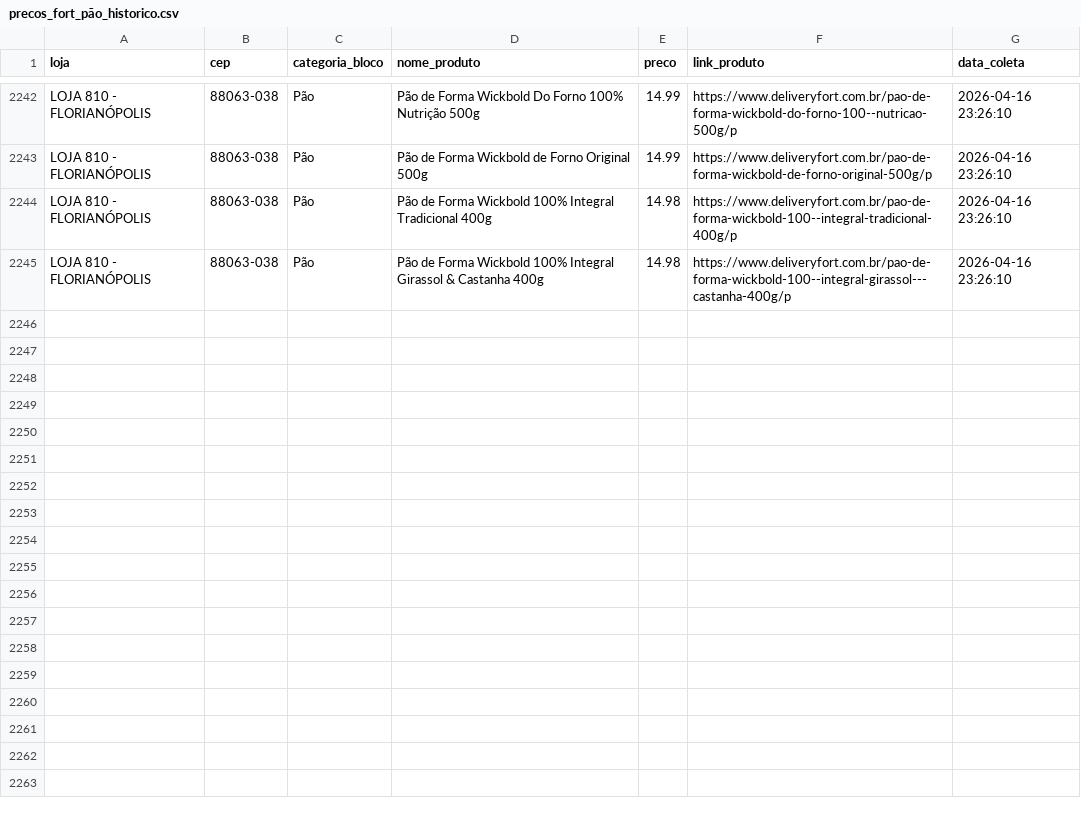
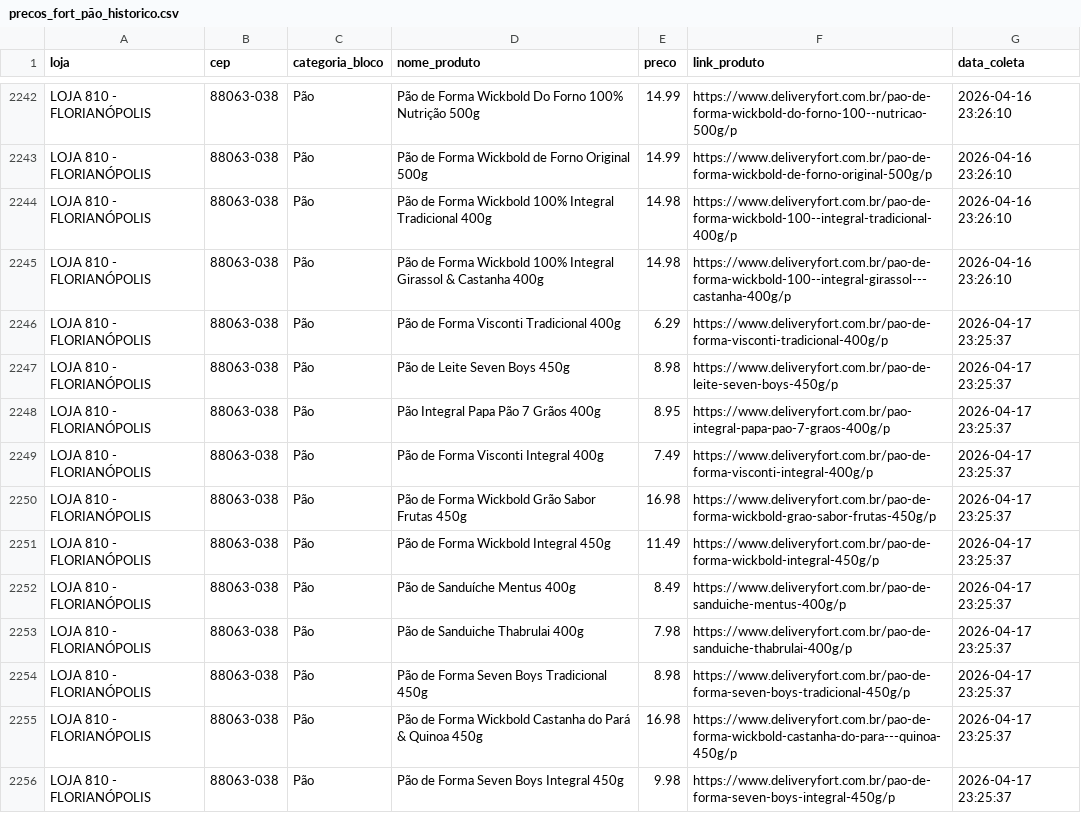
Before and after one commit to andreromaooliveira90/PROJETO_PRECOS_FORT, a CSV file: data/raw/precos_fort_pão_historico.csv, drawn as a sheet; only a part is shown, gaps mark what is left out; the diff covers the shown part only.

```diff
--- a/data/raw/precos_fort_pão_historico.csv
+++ b/data/raw/precos_fort_pão_historico.csv
@@ -2245 +2245,12 @@ LOJA 810 - FLORIANÓPOLIS,88063-038,Pão,Pão de Forma Wickbold 100% Integral Tr
 LOJA 810 - FLORIANÓPOLIS,88063-038,Pão,Pão de Forma Wickbold 100% Integral Girassol & Castanha 400g,14.98,https://www.deliveryfort.com.br/pao-de-forma-wickbold-100--integral-girassol---castanha-400g/p,2026-04-16 23:26:10
+LOJA 810 - FLORIANÓPOLIS,88063-038,Pão,Pão de Forma Visconti Tradicional 400g,6.29,https://www.deliveryfort.com.br/pao-de-forma-visconti-tradicional-400g/p,2026-04-17 23:25:37
+LOJA 810 - FLORIANÓPOLIS,88063-038,Pão,Pão de Leite Seven Boys 450g,8.98,https://www.deliveryfort.com.br/pao-de-leite-seven-boys-450g/p,2026-04-17 23:25:37
+LOJA 810 - FLORIANÓPOLIS,88063-038,Pão,Pão Integral Papa Pão 7 Grãos 400g,8.95,https://www.deliveryfort.com.br/pao-integral-papa-pao-7-graos-400g/p,2026-04-17 23:25:37
+LOJA 810 - FLORIANÓPOLIS,88063-038,Pão,Pão de Forma Visconti Integral 400g,7.49,https://www.deliveryfort.com.br/pao-de-forma-visconti-integral-400g/p,2026-04-17 23:25:37
+LOJA 810 - FLORIANÓPOLIS,88063-038,Pão,Pão de Forma Wickbold Grão Sabor Frutas 450g,16.98,https://www.deliveryfort.com.br/pao-de-forma-wickbold-grao-sabor-frutas-450g/p,2026-04-17 23:25:37
+LOJA 810 - FLORIANÓPOLIS,88063-038,Pão,Pão de Forma Wickbold Integral 450g,11.49,https://www.deliveryfort.com.br/pao-de-forma-wickbold-integral-450g/p,2026-04-17 23:25:37
+LOJA 810 - FLORIANÓPOLIS,88063-038,Pão,Pão de Sanduíche Mentus 400g,8.49,https://www.deliveryfort.com.br/pao-de-sanduiche-mentus-400g/p,2026-04-17 23:25:37
+LOJA 810 - FLORIANÓPOLIS,88063-038,Pão,Pão de Sanduiche Thabrulai 400g,7.98,https://www.deliveryfort.com.br/pao-de-sanduiche-thabrulai-400g/p,2026-04-17 23:25:37
+LOJA 810 - FLORIANÓPOLIS,88063-038,Pão,Pão de Forma Seven Boys Tradicional 450g,8.98,https://www.deliveryfort.com.br/pao-de-forma-seven-boys-tradicional-450g/p,2026-04-17 23:25:37
+LOJA 810 - FLORIANÓPOLIS,88063-038,Pão,Pão de Forma Wickbold Castanha do Pará & Quinoa 450g,16.98,https://www.deliveryfort.com.br/pao-de-forma-wickbold-castanha-do-para---quinoa-450g/p,2026-04-17 23:25:37
+LOJA 810 - FLORIANÓPOLIS,88063-038,Pão,Pão de Forma Seven Boys Integral 450g,9.98,https://www.deliveryfort.com.br/pao-de-forma-seven-boys-integral-450g/p,2026-04-17 23:25:37
```
Also changed, not shown: 11 added rows elsewhere in this file, data/raw/precos_fort_arroz_historico.csv, data/raw/precos_fort_café_500g_historico.csv, 11 other files.
